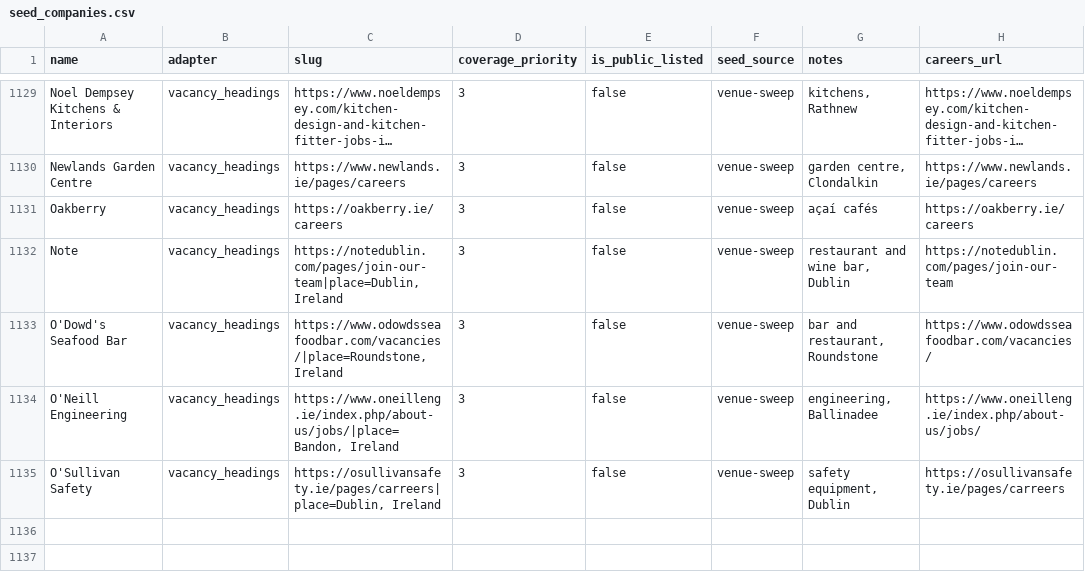
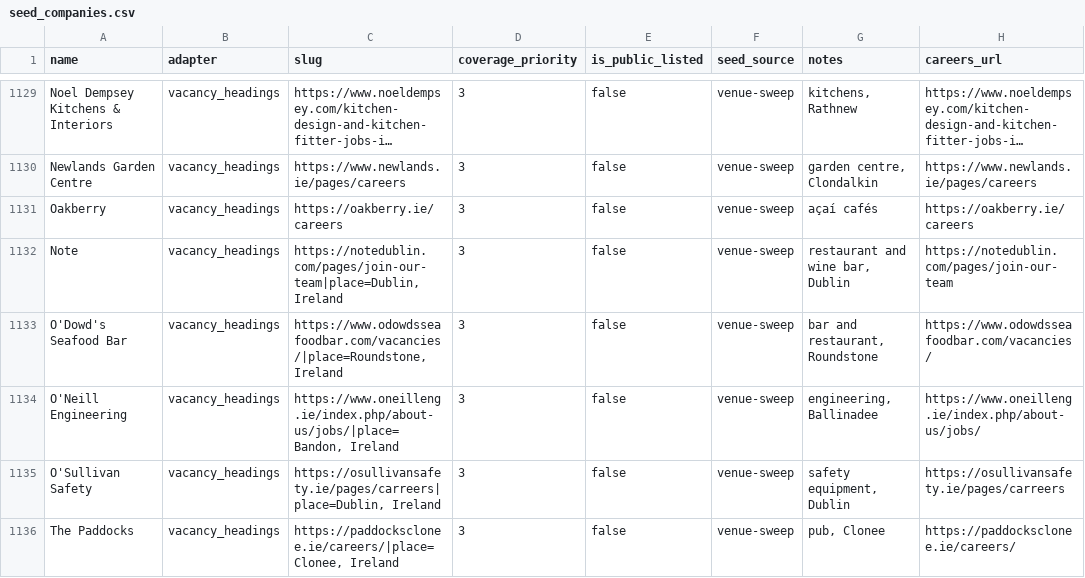
Before and after one commit to ag2502/Sorted-Place, a CSV file: data/seed_companies.csv, drawn as a sheet; only a part is shown, gaps mark what is left out; long unchanged cells end in …; the diff names each change by its address in the sheet, - before the commit and + after, or states it on an @@ line.

Commit message:
2026-10-20 18:43 - Read The Paddocks' vacancies
The Paddocks' careers page (https://paddocksclonee.ie/careers/) lists its vacancies as headings: 1 Irish role. Found in the venue sweep of OSM sites.

```diff
--- a/data/seed_companies.csv
+++ b/data/seed_companies.csv
+row 1136: The Paddocks | vacancy_headings | https://paddocksclonee.ie/careers/|place=Clonee, Ireland | 3 | false | venue-sweep | pub, Clonee | https://paddocksclonee.ie/careers/
```
